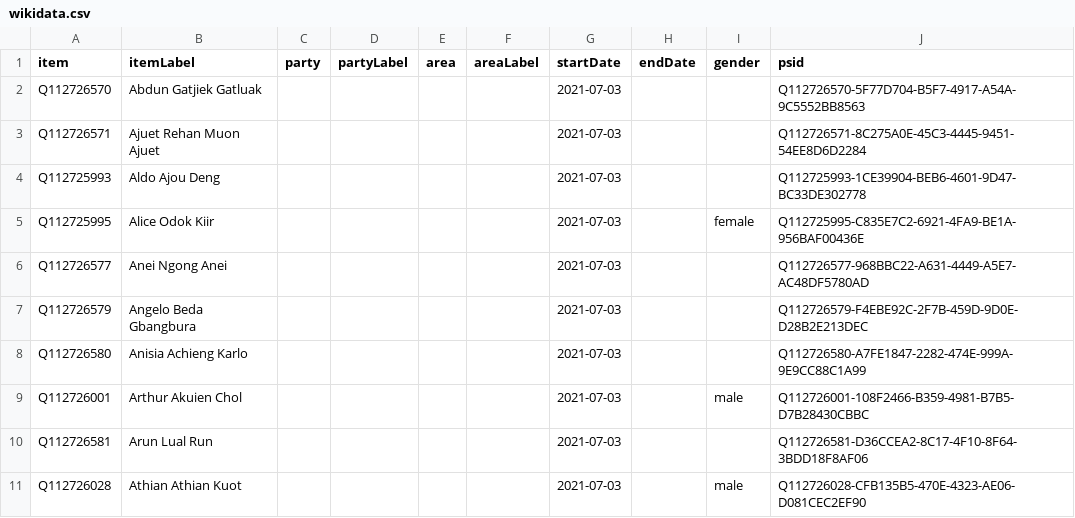
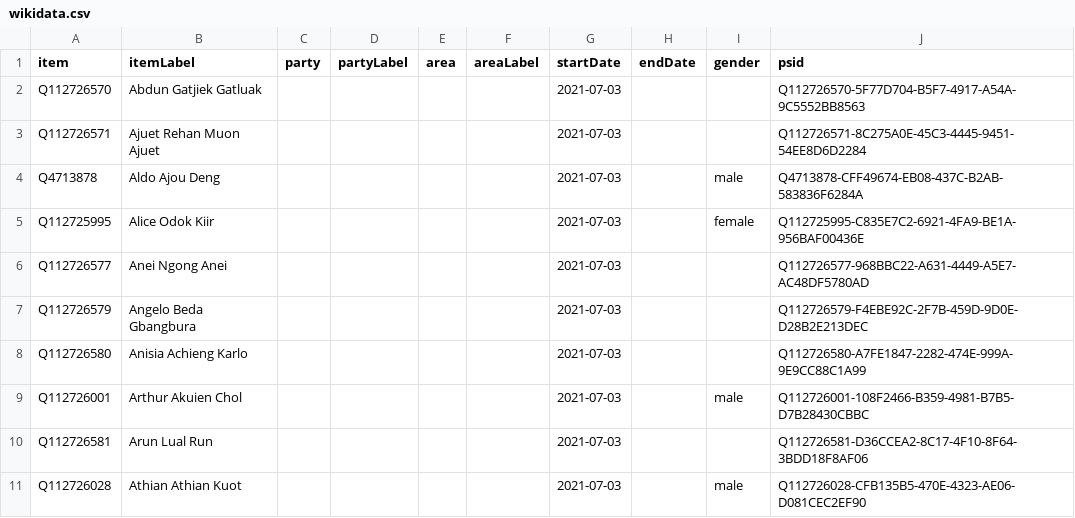
Before and after one commit to every-politician-scrapers/south-sudan, a CSV file: sources/legislature/cos-2021/wikidata.csv, drawn as a sheet; only a part is shown; removed rows and columns are numbered as before the commit, all else as after; the diff names each change by its address in the sheet, - before the commit and + after, or states it on an @@ line.

Commit message:
Compare external sources to Wikidata

```diff
--- a/sources/legislature/cos-2021/wikidata.csv
+++ b/sources/legislature/cos-2021/wikidata.csv
-row 4: Q112725993 | Aldo Ajou Deng |  |  |  |  | 2021-07-03 |  |  | Q112725993-1CE39904-BEB6-4601-9D47-BC33DE302778
+row 4: Q4713878 | Aldo Ajou Deng |  |  |  |  | 2021-07-03 |  | male | Q4713878-CFF49674-EB08-437C-B2AB-583836F6284A
```
Also changed, not shown: sources/legislature/cos-2011/wikidata.csv, sources/wpoffice/animal-minister/scraped.csv, 3 other files.
